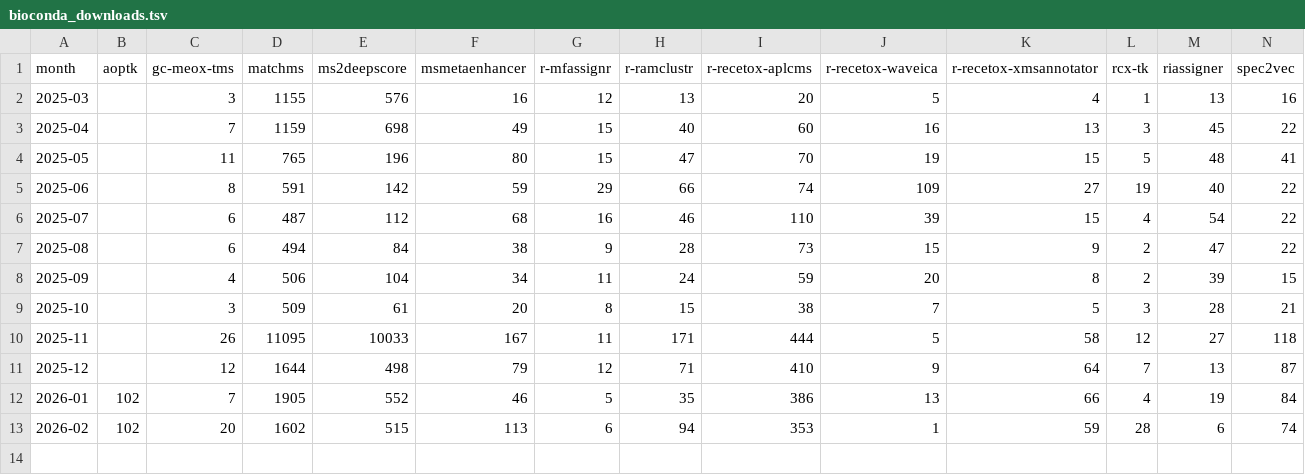
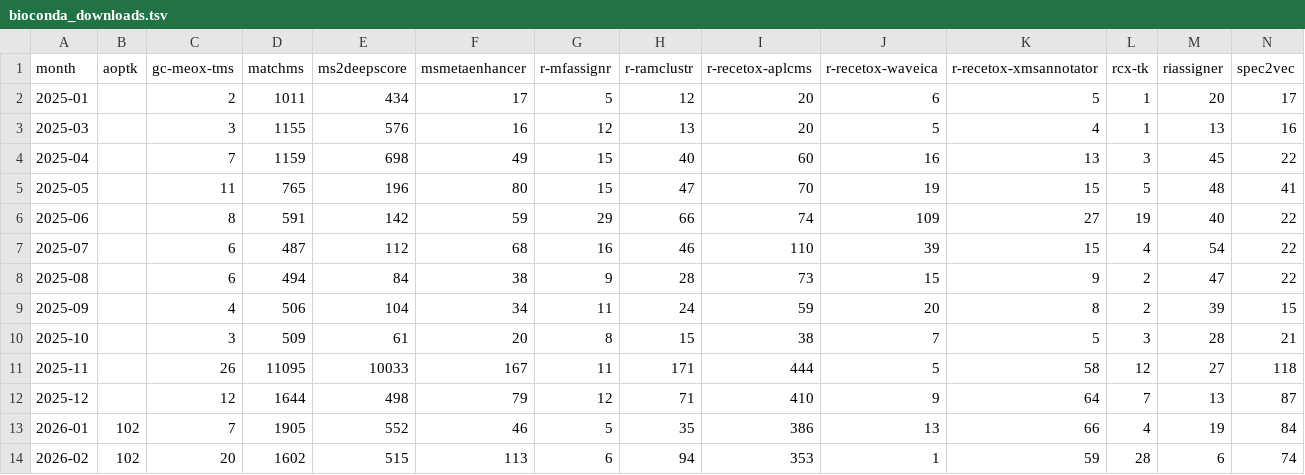
Before and after one commit to RECETOX/specdatri_reporting, a TSV file: reports/2026/bioconda_downloads.tsv, drawn as a sheet; only a part is shown; rows hold the shown columns only; the diff names each change by its address in the sheet, - before the commit and + after, or states it on an @@ line.

```diff
--- a/reports/2026/bioconda_downloads.tsv
+++ b/reports/2026/bioconda_downloads.tsv
+row 2: 2025-01 |  | 2 | 1011 | 434 | 17 | 5 | 12 | 20 | 6 | 5 | 1 | 20 | 17
```
Also changed, not shown: reports/2025/bioconda_downloads.tsv, reports/2026/github_clones.tsv, 2 other files.
